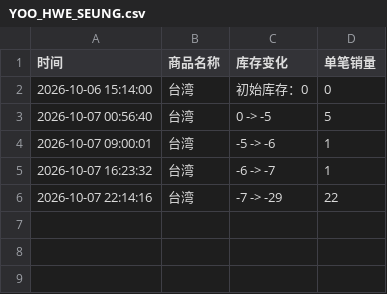
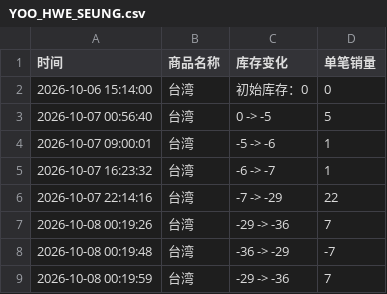
Before and after one commit to Juineii/nflying_km1008, a CSV file: YOO_HWE_SEUNG.csv, drawn as a sheet; the diff names each change by its address in the sheet, - before the commit and + after, or states it on an @@ line.

Commit message:
自动更新数据 2026-10-08 00:20:02

```diff
--- a/YOO_HWE_SEUNG.csv
+++ b/YOO_HWE_SEUNG.csv
+row 7: 2026-10-08 00:19:26 | 台湾 | -29 -> -36 | 7
+row 8: 2026-10-08 00:19:48 | 台湾 | -36 -> -29 | -7
+row 9: 2026-10-08 00:19:59 | 台湾 | -29 -> -36 | 7
```
